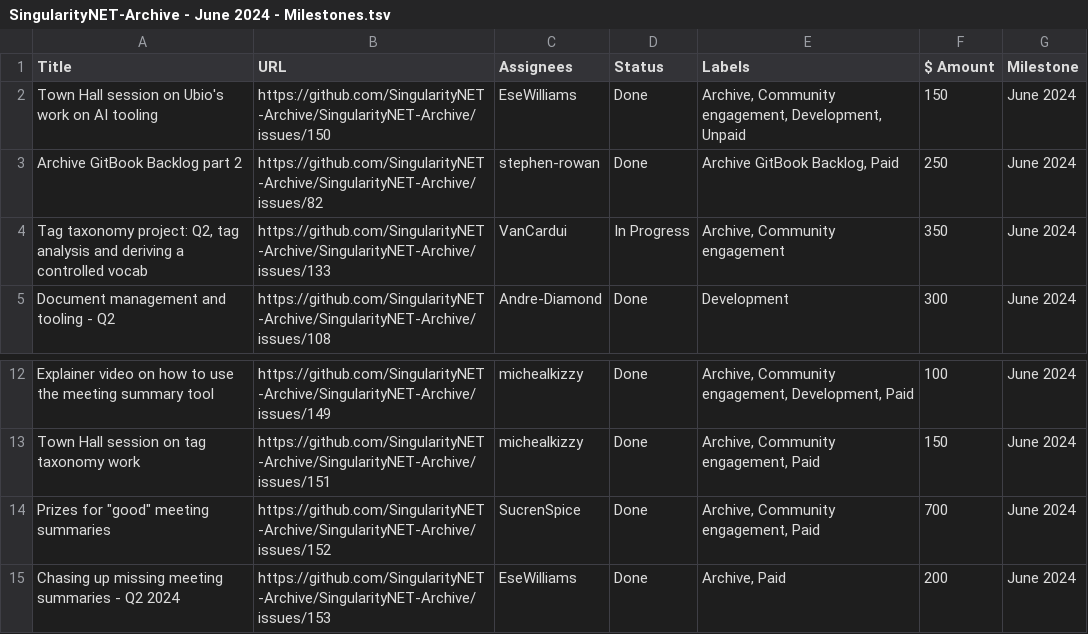
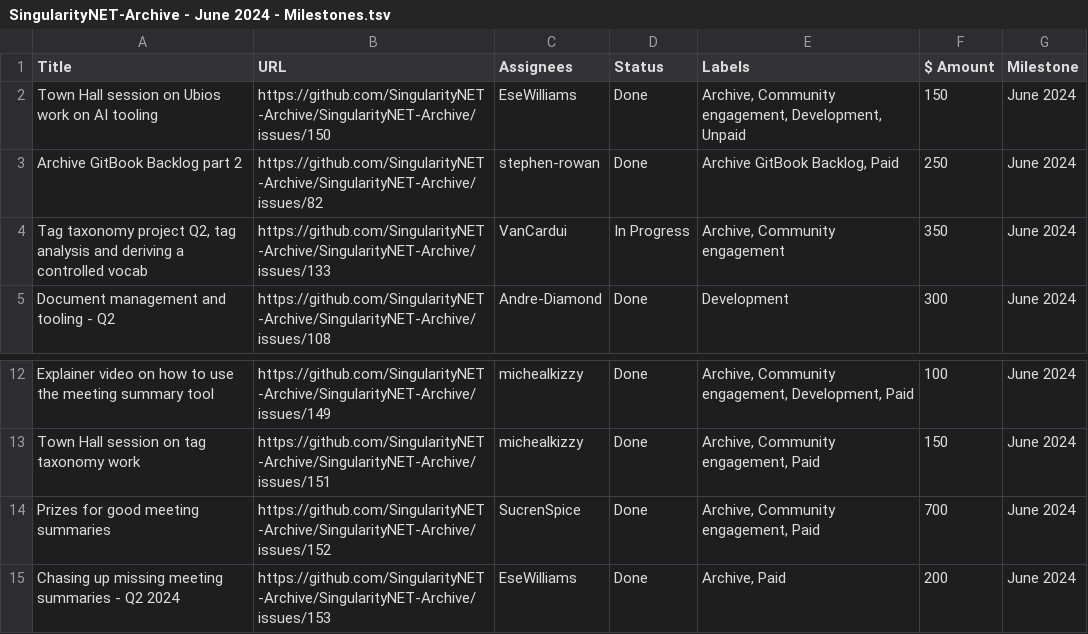
Before and after one commit to SingularityNET-Archive/SingularityNET-Archive, a TSV file: Budget/SingularityNET-Archive - June 2024 - Milestones.tsv, drawn as a sheet; only a part is shown, gaps mark what is left out.

Commit message:
Update SingularityNET-Archive - June 2024 - Milestones.tsv

```diff
--- a/Budget/SingularityNET-Archive - June 2024 - Milestones.tsv
+++ b/Budget/SingularityNET-Archive - June 2024 - Milestones.tsv
@@ -1,5 +1,5 @@
 Title	URL	Assignees	Status	Labels	$ Amount 	Milestone
-Town Hall session on Ubio's work on AI tooling	https://github.com/SingularityNET-Archive/SingularityNET-Archive/issues/150	EseWilliams	Done	Archive, Community engagement, Development, Unpaid	150	June 2024
+Town Hall session on Ubios work on AI tooling	https://github.com/SingularityNET-Archive/SingularityNET-Archive/issues/150	EseWilliams	Done	Archive, Community engagement, Development, Unpaid	150	June 2024
 Archive GitBook Backlog part 2	https://github.com/SingularityNET-Archive/SingularityNET-Archive/issues/82	stephen-rowan	Done	Archive GitBook Backlog, Paid	250	June 2024
-Tag taxonomy project: Q2, tag analysis and deriving a controlled vocab	https://github.com/SingularityNET-Archive/SingularityNET-Archive/issues/133	VanCardui	In Progress	Archive, Community engagement	350	June 2024
+Tag taxonomy project Q2, tag analysis and deriving a controlled vocab	https://github.com/SingularityNET-Archive/SingularityNET-Archive/issues/133	VanCardui	In Progress	Archive, Community engagement	350	June 2024
 Document management and tooling - Q2	https://github.com/SingularityNET-Archive/SingularityNET-Archive/issues/108	Andre-Diamond	Done	Development	300	June 2024
@@ -13,3 +13,3 @@ Explainer video on how to use the meeting summary tool	https://github.com/Singul
 Town Hall session on tag taxonomy work	https://github.com/SingularityNET-Archive/SingularityNET-Archive/issues/151	michealkizzy	Done	Archive, Community engagement, Paid	150	June 2024
-Prizes for "good" meeting summaries	https://github.com/SingularityNET-Archive/SingularityNET-Archive/issues/152	SucrenSpice	Done	Archive, Community engagement, Paid	700	June 2024
+Prizes for good meeting summaries	https://github.com/SingularityNET-Archive/SingularityNET-Archive/issues/152	SucrenSpice	Done	Archive, Community engagement, Paid	700	June 2024
 Chasing up missing meeting summaries - Q2 2024	https://github.com/SingularityNET-Archive/SingularityNET-Archive/issues/153	EseWilliams	Done	Archive, Paid	200	June 2024
```
